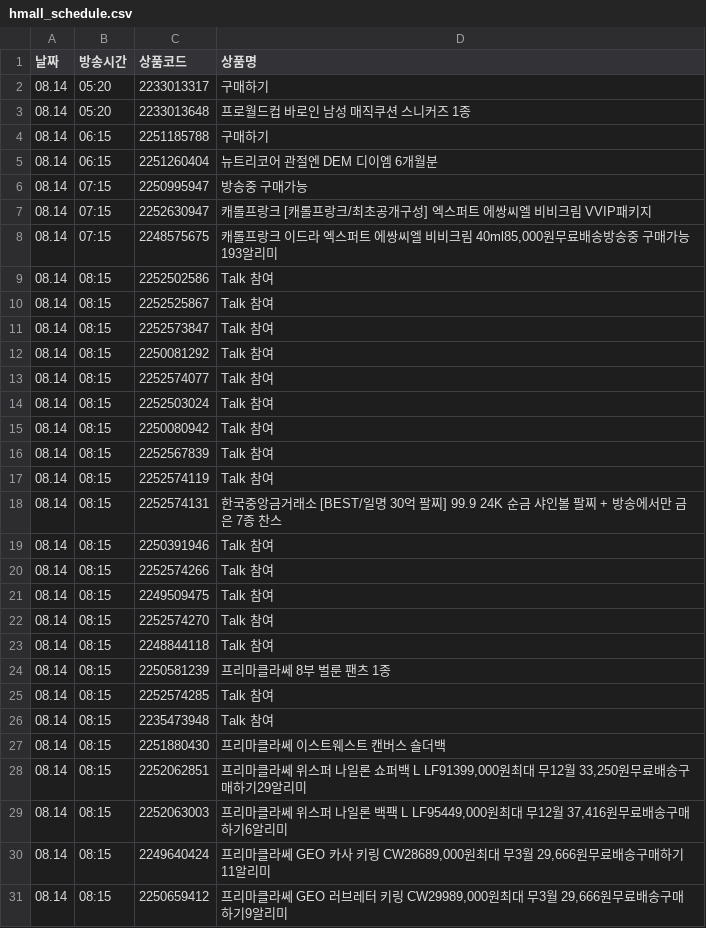
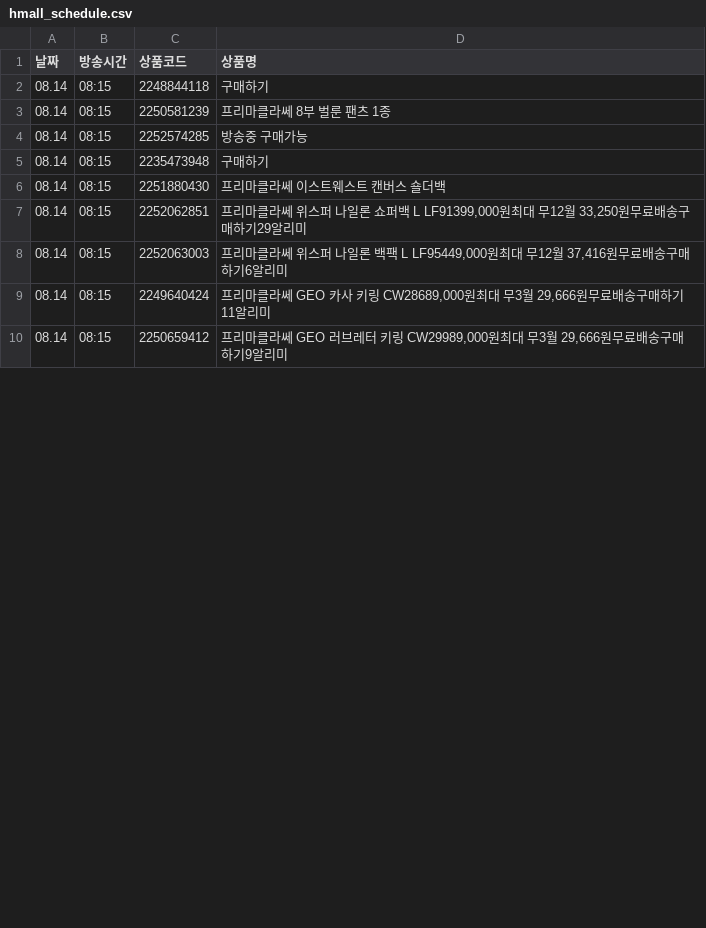
Before and after one commit to poodingcake-hue/HYUNDAICRAWLING, a CSV file: hmall_schedule.csv, drawn as a sheet; only a part is shown; the diff covers the shown part only.

```diff
--- a/hmall_schedule.csv
+++ b/hmall_schedule.csv
@@ -1,27 +1,6 @@
 날짜,방송시간,상품코드,상품명
-08.14,05:20,2233013317,구매하기
-08.14,05:20,2233013648,프로월드컵 바로인 남성 매직쿠션 스니커즈 1종
-08.14,06:15,2251185788,구매하기
-08.14,06:15,2251260404,뉴트리코어 관절엔 DEM 디이엠 6개월분
-08.14,07:15,2250995947,방송중 구매가능
-08.14,07:15,2252630947,캐롤프랑크 [캐롤프랑크/최초공개구성] 엑스퍼트 에쌍씨엘 비비크림 VVIP패키지
-08.14,07:15,2248575675,"캐롤프랑크 이드라 엑스퍼트 에쌍씨엘 비비크림 40ml85,000원무료배송방송중 구매가능193알리미"
-08.14,08:15,2252502586,Talk 참여
-08.14,08:15,2252525867,Talk 참여
-08.14,08:15,2252573847,Talk 참여
-08.14,08:15,2250081292,Talk 참여
-08.14,08:15,2252574077,Talk 참여
-08.14,08:15,2252503024,Talk 참여
-08.14,08:15,2250080942,Talk 참여
-08.14,08:15,2252567839,Talk 참여
-08.14,08:15,2252574119,Talk 참여
-08.14,08:15,2252574131,한국중앙금거래소 [BEST/일명 30억 팔찌] 99.9 24K 순금 샤인볼 팔찌 + 방송에서만 금은 7종 찬스
-08.14,08:15,2250391946,Talk 참여
-08.14,08:15,2252574266,Talk 참여
-08.14,08:15,2249509475,Talk 참여
-08.14,08:15,2252574270,Talk 참여
-08.14,08:15,2248844118,Talk 참여
+08.14,08:15,2248844118,구매하기
 08.14,08:15,2250581239,프리마클라쎄 8부 벌룬 팬츠 1종
-08.14,08:15,2252574285,Talk 참여
-08.14,08:15,2235473948,Talk 참여
+08.14,08:15,2252574285,방송중 구매가능
+08.14,08:15,2235473948,구매하기
 08.14,08:15,2251880430,프리마클라쎄 이스트웨스트 캔버스 숄더백
```
Also changed, not shown: 13 edited cells elsewhere in this file.
